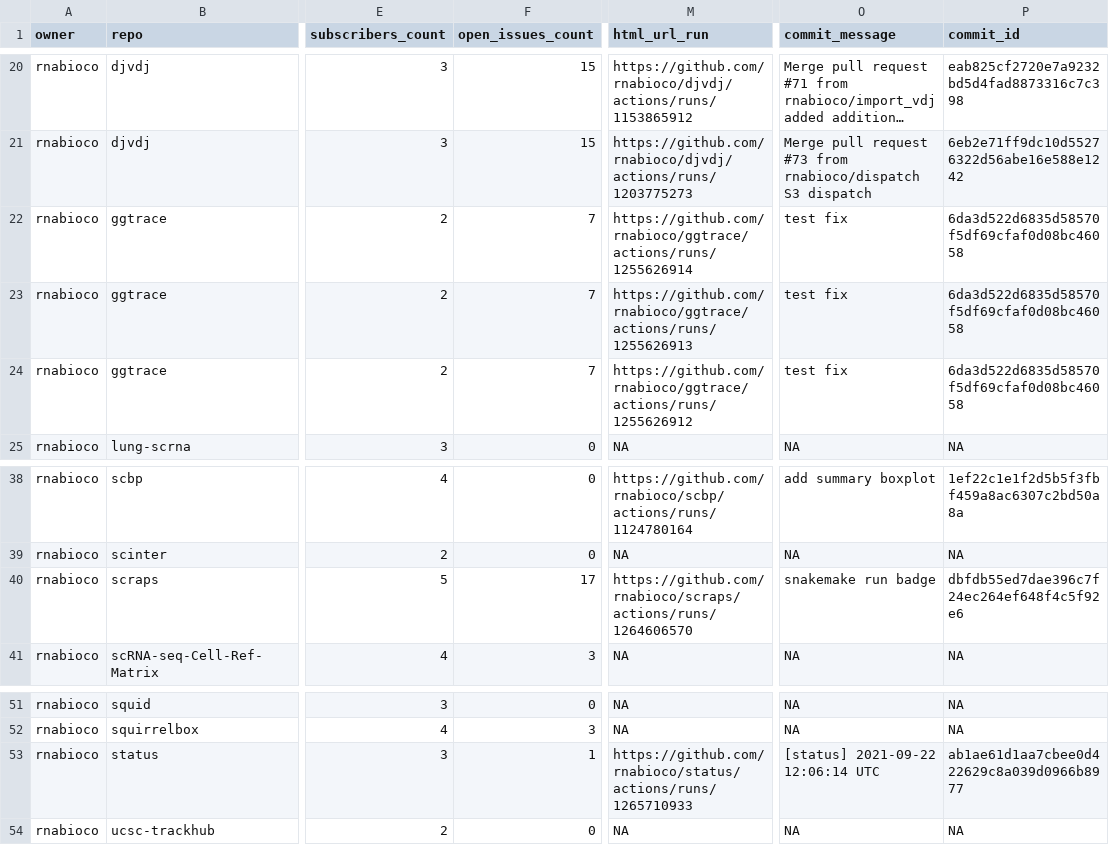
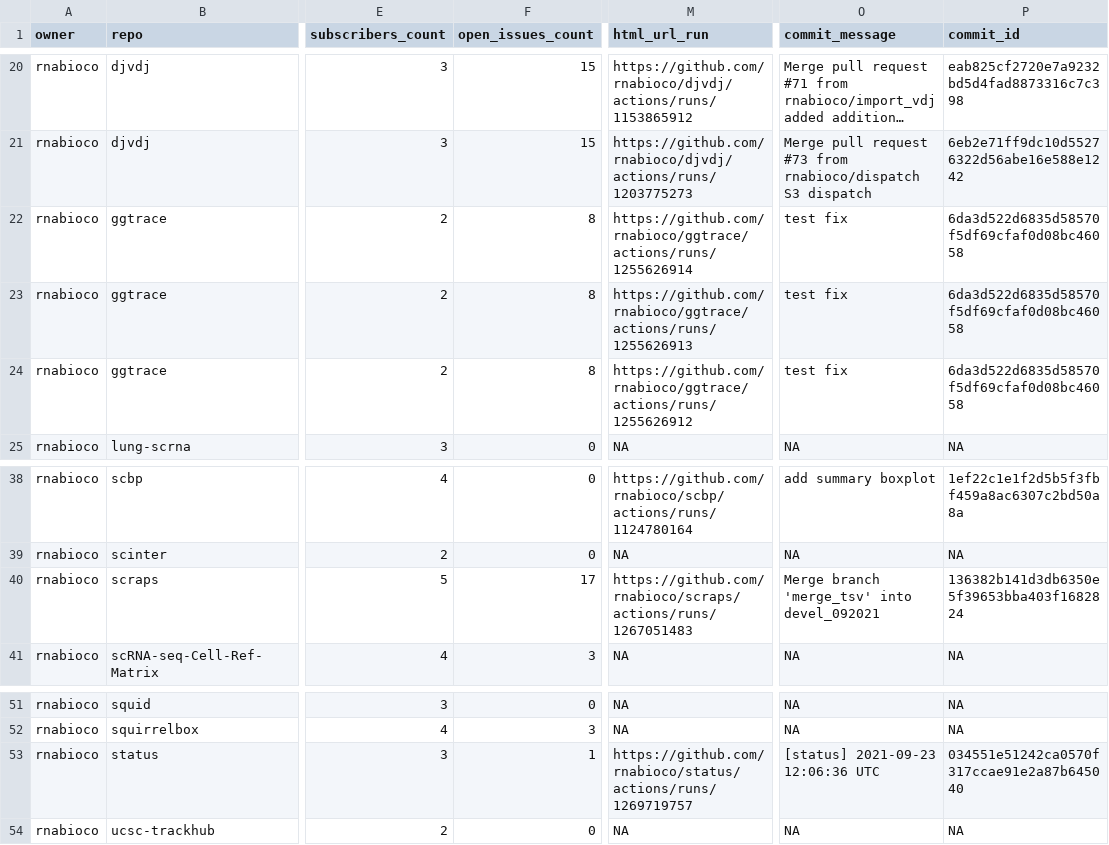
Before and after one commit to rnabioco/status, a CSV file: repos.csv, drawn as a sheet; only a part is shown, gaps mark what is left out; long unchanged cells end in …; the diff names each change by its address in the sheet, - before the commit and + after, or states it on an @@ line.

```diff
--- a/repos.csv
+++ b/repos.csv
-F22:F24 (open_issues_count): 7
+F22:F24 (open_issues_count): 8
-M40 (html_url_run): https://github.com/rnabioco/scraps/actions/runs/1264606570
+M40 (html_url_run): https://github.com/rnabioco/scraps/actions/runs/1267051483
-O40 (commit_message): snakemake run badge
+O40 (commit_message): Merge branch 'merge_tsv' into devel_092021
-P40 (commit_id): dbfdb55ed7dae396c7f24ec264ef648f4c5f92e6
+P40 (commit_id): 136382b141d3db6350e5f39653bba403f1682824
-M53 (html_url_run): https://github.com/rnabioco/status/actions/runs/1265710933
+M53 (html_url_run): https://github.com/rnabioco/status/actions/runs/1269719757
-O53 (commit_message): [status] 2021-09-22 12:06:14 UTC
+O53 (commit_message): [status] 2021-09-23 12:06:36 UTC
-P53 (commit_id): ab1ae61d1aa7cbee0d422629c8a039d0966b8977
+P53 (commit_id): 034551e51242ca0570f317ccae91e2a87b645040
```
Also changed, not shown: 1 other file.
